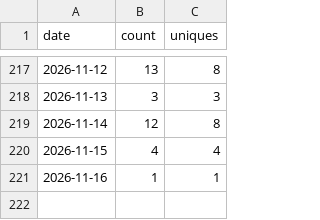
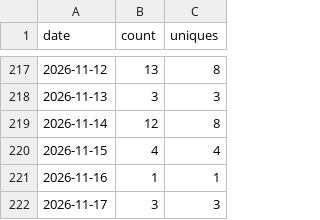
Before and after one commit to wbrisett/linguatrain, a CSV file: traffic/clones.csv, drawn as a sheet; only a part is shown, gaps mark what is left out; the diff names each change by its address in the sheet, - before the commit and + after, or states it on an @@ line.

```diff
--- a/traffic/clones.csv
+++ b/traffic/clones.csv
+row 222: 2026-11-17 | 3 | 3
```
Also changed, not shown: traffic/views.csv.
